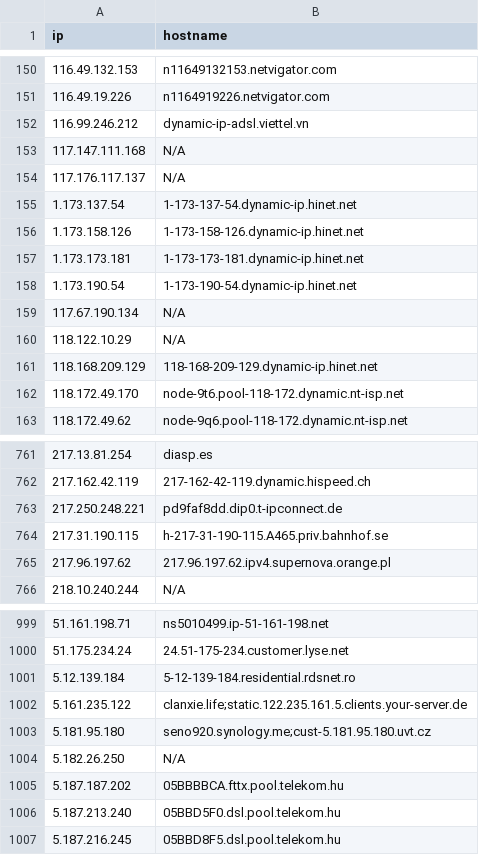
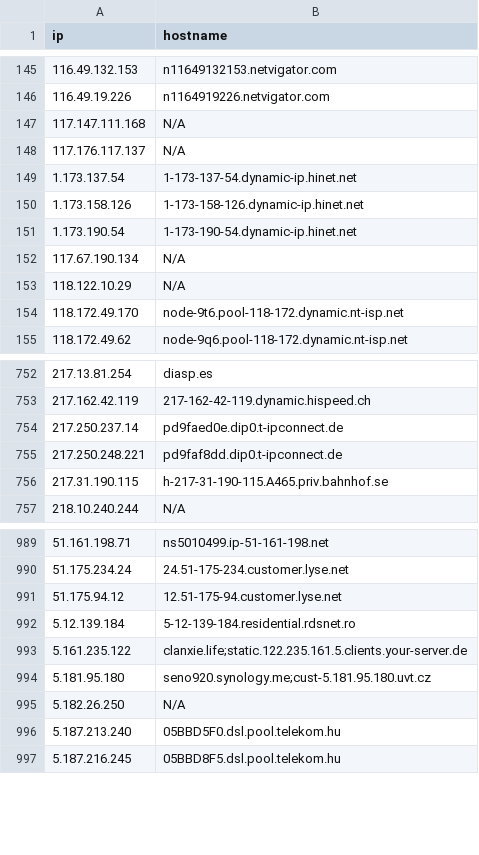
Before and after one commit to u5506878717-glitch/IP-KVM-IPs, a CSV file: kvm_iocs.csv, drawn as a sheet; only a part is shown, gaps mark what is left out; removed rows and columns are numbered as before the commit, all else as after; the diff covers the shown part only; the diff names each change by its address in the sheet, - before the commit and + after, or states it on an @@ line.

Commit message:
Aggiornamento IoC KVM (1493 host unici)

```diff
--- a/kvm_iocs.csv
+++ b/kvm_iocs.csv
-row 152: 116.99.246.212 | dynamic-ip-adsl.viettel.vn
-row 157: 1.173.173.181 | 1-173-173-181.dynamic-ip.hinet.net
-row 161: 118.168.209.129 | 118-168-209-129.dynamic-ip.hinet.net
+row 754: 217.250.237.14 | pd9faed0e.dip0.t-ipconnect.de
-row 765: 217.96.197.62 | 217.96.197.62.ipv4.supernova.orange.pl
+row 991: 51.175.94.12 | 12.51-175-94.customer.lyse.net
-row 1005: 5.187.187.202 | 05BBBBCA.fttx.pool.telekom.hu
```
Also changed, not shown: 10 added rows, 23 removed rows and 2 edited cells elsewhere in this file.
